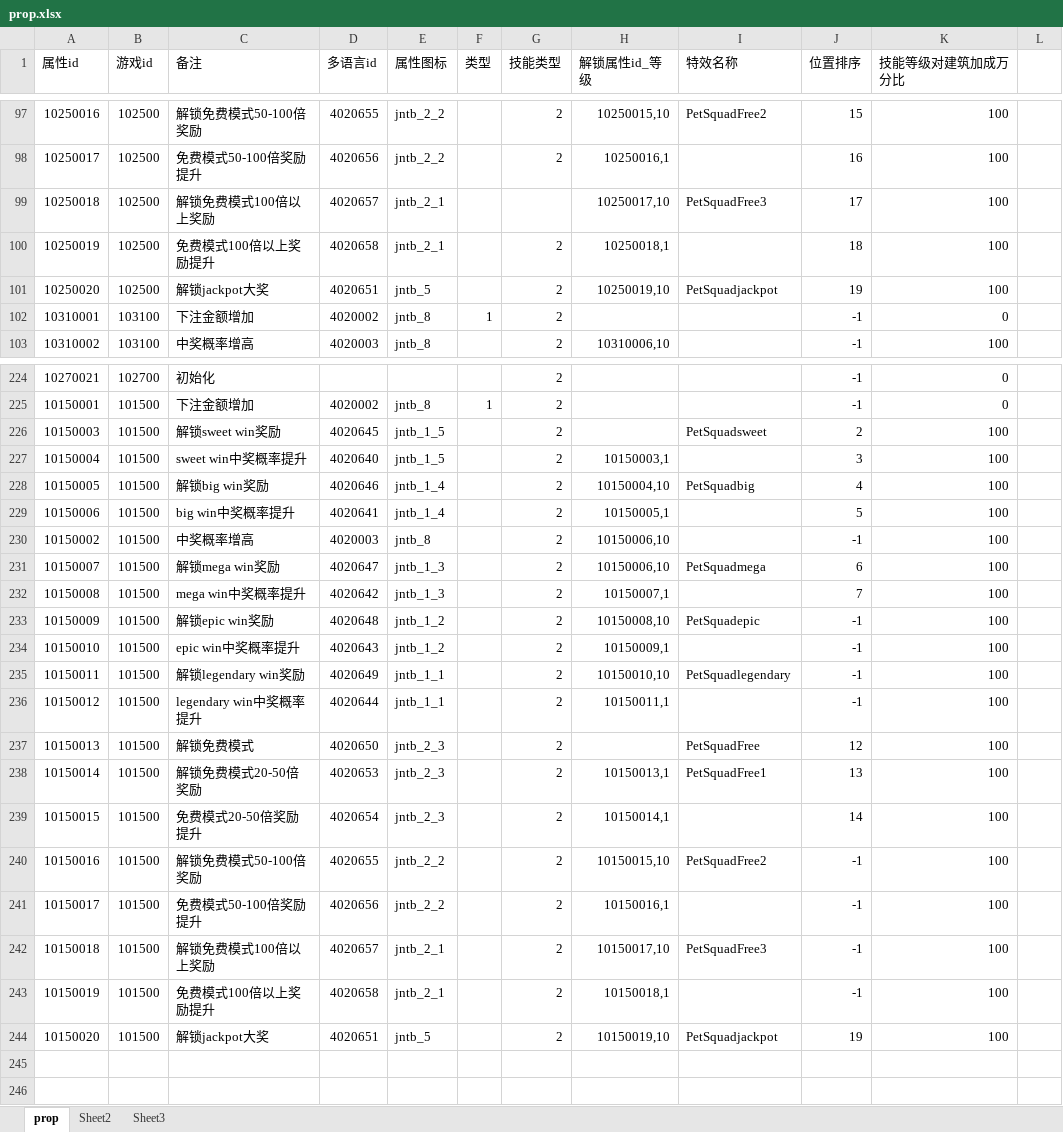
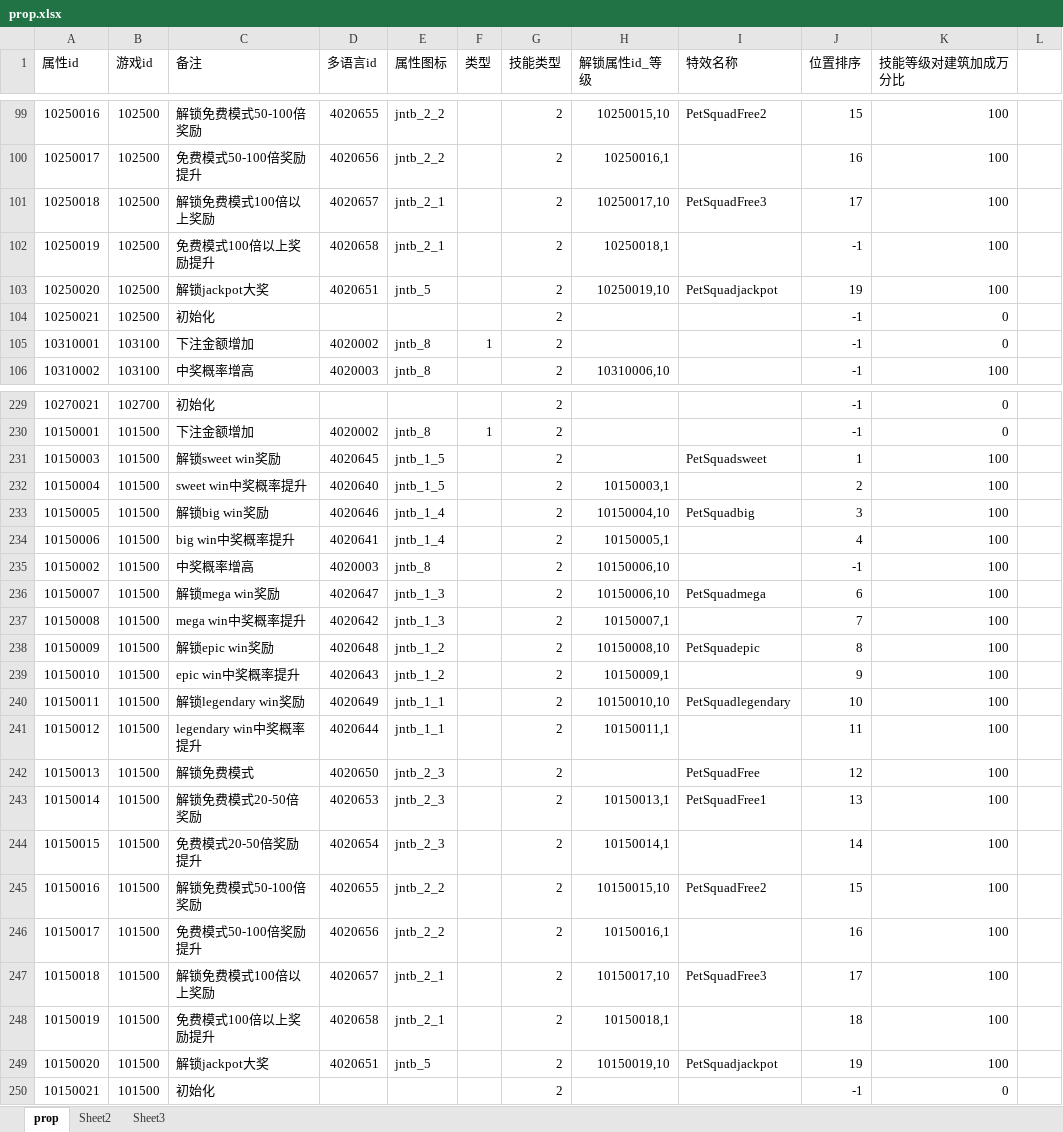
Before and after one commit to yanhailong/jjg2026, an Excel workbook: hall/resources/sample/prop.xlsx, sheet prop, drawn as a sheet; only a part is shown, gaps mark what is left out; values as stored, in another font and other column widths than the file's, no cell formats; addresses are those after the commit; the diff covers the shown part only; the diff names each change by its address in the sheet, - before the commit and + after, or states it on an @@ line.

```diff
--- a/hall/resources/sample/prop.xlsx (sheet prop)
+++ b/hall/resources/sample/prop.xlsx (sheet prop)
-G101 (技能类型): (empty)
+G101 (技能类型): 2
-J102 (位置排序): 18
+J102 (位置排序): -1
+row 104: 10250021 | 102500 | 初始化 |  |  |  | 2 |  |  | -1 | 0
-J231 (位置排序): 2
+J231 (位置排序): 1
-J232 (位置排序): 3
+J232 (位置排序): 2
-J233 (位置排序): 4
+J233 (位置排序): 3
-J234 (位置排序): 5
+J234 (位置排序): 4
-J238 (位置排序): -1
+J238 (位置排序): 8
-J239 (位置排序): -1
+J239 (位置排序): 9
-J240 (位置排序): -1
+J240 (位置排序): 10
-J241 (位置排序): -1
+J241 (位置排序): 11
-J245 (位置排序): -1
+J245 (位置排序): 15
-J246 (位置排序): -1
+J246 (位置排序): 16
-J247 (位置排序): -1
+J247 (位置排序): 17
-J248 (位置排序): -1
+J248 (位置排序): 18
+row 250: 10150021 | 101500 | 初始化 |  |  |  | 2 |  |  | -1 | 0
```
Also changed, not shown: 4 added rows and 8 edited cells elsewhere in this sheet, cell formats, hall/resources/sample/ResearchSkills.xlsx, hall/resources/sample/ShopMini.xlsx, 19 other files.
